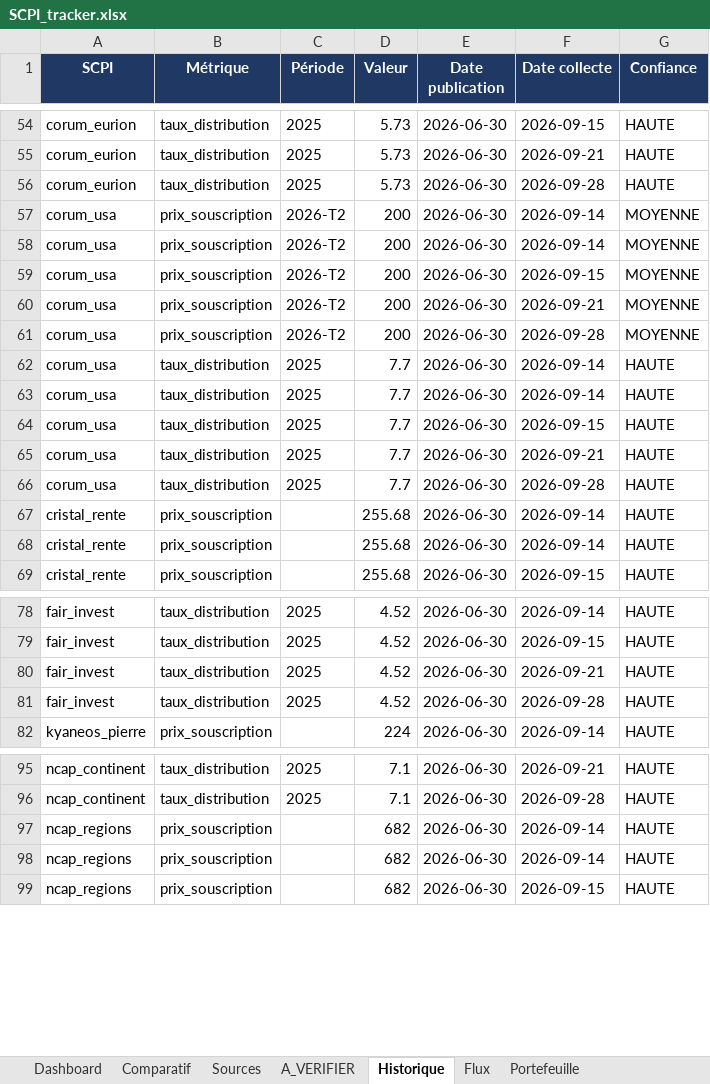
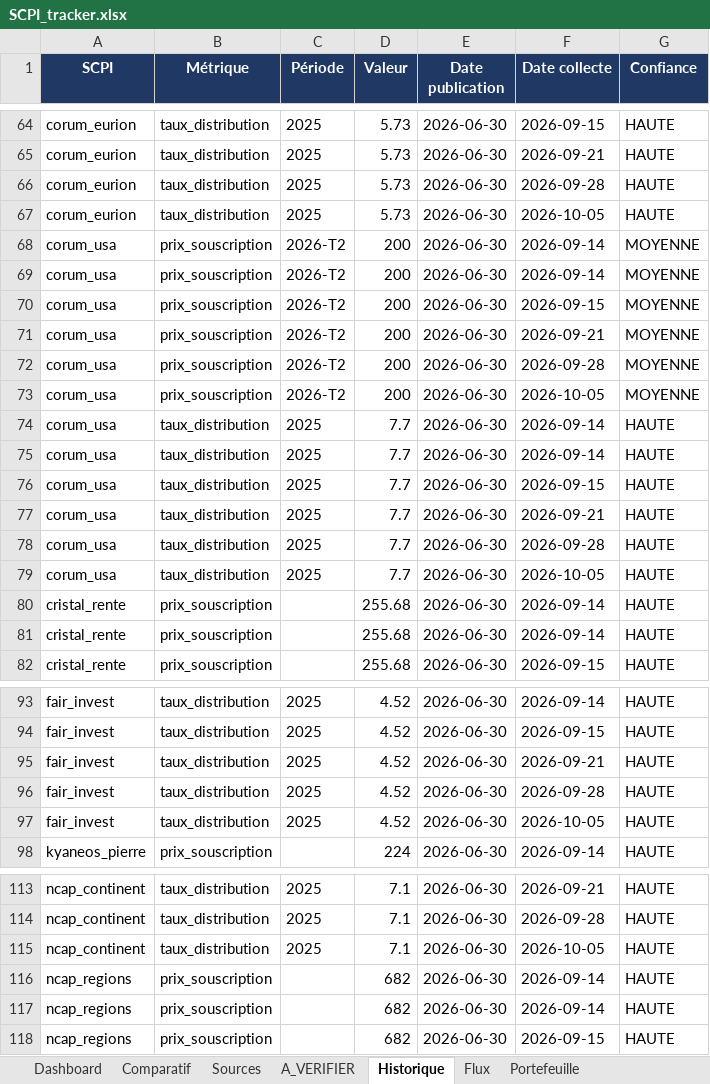
Before and after one commit to maximemrg/scpi-tracker, an Excel workbook: SCPI_tracker.xlsx, sheet Historique, drawn as a sheet; only a part is shown, gaps mark what is left out; values as stored, in another font and other column widths than the file's, no borders; the diff covers the shown part only; the diff names each change by its address in the sheet, - before the commit and + after, or states it on an @@ line.

```diff
--- a/SCPI_tracker.xlsx (sheet Historique)
+++ b/SCPI_tracker.xlsx (sheet Historique)
+row 67: corum_eurion | taux_distribution | 2025 | 5.73 | 2026-06-30 | 2026-10-05 | HAUTE
+row 73: corum_usa | prix_souscription | 2026-T2 | 200 | 2026-06-30 | 2026-10-05 | MOYENNE
+row 79: corum_usa | taux_distribution | 2025 | 7.7 | 2026-06-30 | 2026-10-05 | HAUTE
+row 97: fair_invest | taux_distribution | 2025 | 4.52 | 2026-06-30 | 2026-10-05 | HAUTE
+row 115: ncap_continent | taux_distribution | 2025 | 7.1 | 2026-06-30 | 2026-10-05 | HAUTE
```
Also changed, not shown: 20 added rows elsewhere in this sheet, sheet Flux, sheet Dashboard, 2 other files.
